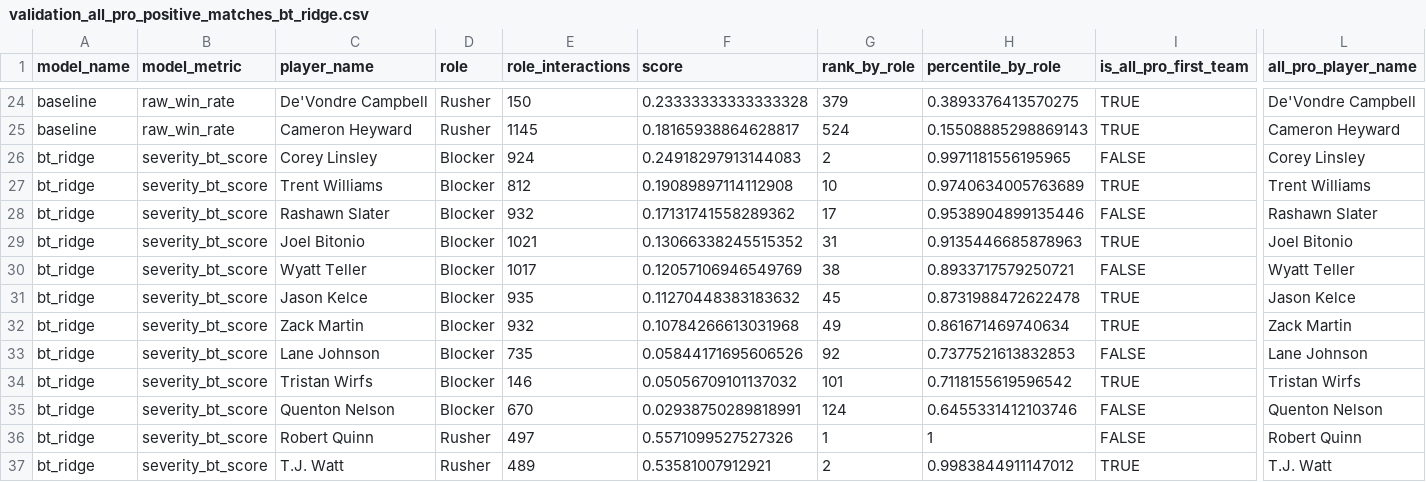
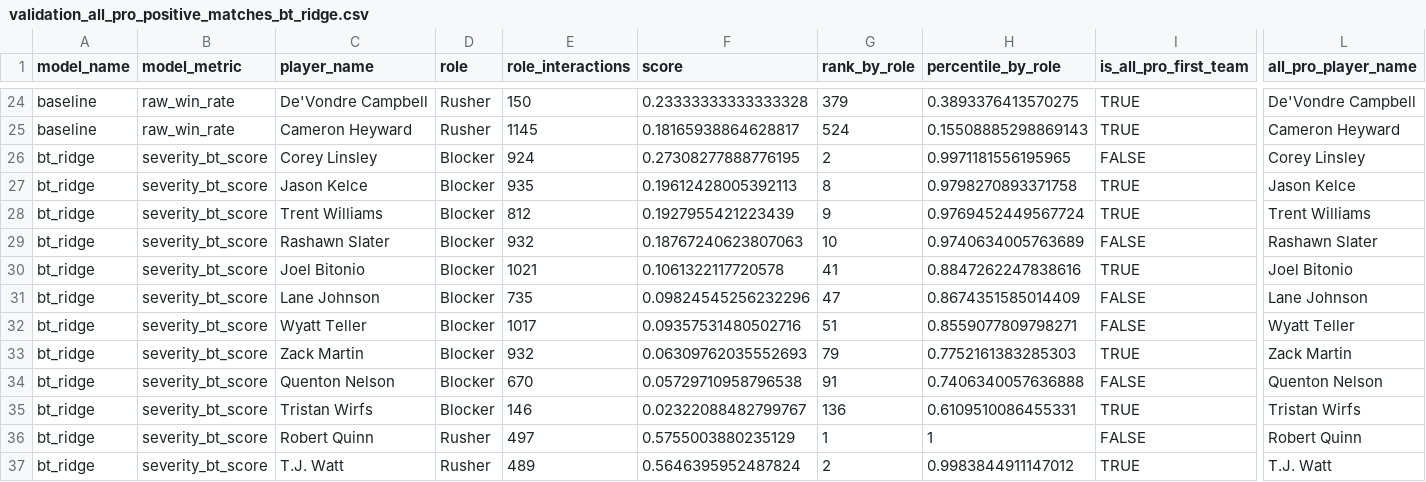
Before and after one commit to WhartonSABI/nfl-elo, a CSV file: data/output/shared/validation_all_pro_positive_matches_bt_ridge.csv, drawn as a sheet; only a part is shown, gaps mark what is left out; removed rows and columns are numbered as before the commit, all else as after; rows hold the shown columns only; the diff covers the shown part only; the diff names each change by its address in the sheet, - before the commit and + after, or states it on an @@ line.

```diff
--- a/data/output/shared/validation_all_pro_positive_matches_bt_ridge.csv
+++ b/data/output/shared/validation_all_pro_positive_matches_bt_ridge.csv
-F26 (score): 0.24918297913144083
+F26 (score): 0.27308277888776195
+row 27: bt_ridge | severity_bt_score | Jason Kelce | Blocker | 935 | 0.19612428005392113 | 8 | 0.9798270893371758 | TRUE | Jason Kelce
-F28 (score): 0.19089897114112908
+F28 (score): 0.1927955421223439
-G28 (rank_by_role): 10
+G28 (rank_by_role): 9
-H28 (percentile_by_role): 0.9740634005763689
+H28 (percentile_by_role): 0.9769452449567724
-F29 (score): 0.17131741558289362
+F29 (score): 0.18767240623807063
-G29 (rank_by_role): 17
+G29 (rank_by_role): 10
-H29 (percentile_by_role): 0.9538904899135446
+H29 (percentile_by_role): 0.9740634005763689
-F30 (score): 0.13066338245515352
+F30 (score): 0.1061322117720578
-G30 (rank_by_role): 31
+G30 (rank_by_role): 41
-H30 (percentile_by_role): 0.9135446685878963
+H30 (percentile_by_role): 0.8847262247838616
+row 31: bt_ridge | severity_bt_score | Lane Johnson | Blocker | 735 | 0.09824545256232296 | 47 | 0.8674351585014409 | FALSE | Lane Johnson
-F32 (score): 0.12057106946549769
+F32 (score): 0.09357531480502716
-G32 (rank_by_role): 38
+G32 (rank_by_role): 51
-H32 (percentile_by_role): 0.8933717579250721
+H32 (percentile_by_role): 0.8559077809798271
-row 31: bt_ridge | severity_bt_score | Jason Kelce | Blocker | 935 | 0.11270448383183632 | 45 | 0.8731988472622478 | TRUE | Jason Kelce
-F33 (score): 0.10784266613031968
+F33 (score): 0.06309762035552693
-G33 (rank_by_role): 49
+G33 (rank_by_role): 79
-H33 (percentile_by_role): 0.861671469740634
+H33 (percentile_by_role): 0.7752161383285303
-C34 (player_name): Lane Johnson
+C34 (player_name): Quenton Nelson
-E34 (role_interactions): 735
+E34 (role_interactions): 670
-F34 (score): 0.05844171695606526
+F34 (score): 0.05729710958796538
-G34 (rank_by_role): 92
+G34 (rank_by_role): 91
-H34 (percentile_by_role): 0.7377521613832853
+H34 (percentile_by_role): 0.7406340057636888
-L34 (all_pro_player_name): Lane Johnson
+L34 (all_pro_player_name): Quenton Nelson
-F35 (score): 0.05056709101137032
+F35 (score): 0.02322088482799767
-G35 (rank_by_role): 101
+G35 (rank_by_role): 136
-H35 (percentile_by_role): 0.7118155619596542
+H35 (percentile_by_role): 0.6109510086455331
-row 35: bt_ridge | severity_bt_score | Quenton Nelson | Blocker | 670 | 0.02938750289818991 | 124 | 0.6455331412103746 | FALSE | Quenton Nelson
-F36 (score): 0.5571099527527326
+F36 (score): 0.5755003880235129
-F37 (score): 0.53581007912921
+F37 (score): 0.5646395952487824
```
Also changed, not shown: 42 edited cells elsewhere in this file, data/output/severity/player_ratings_severity_bt_ridge.csv, data/output/severity/rating_uncertainty_severity_bt_ridge.csv, 19 other files.
